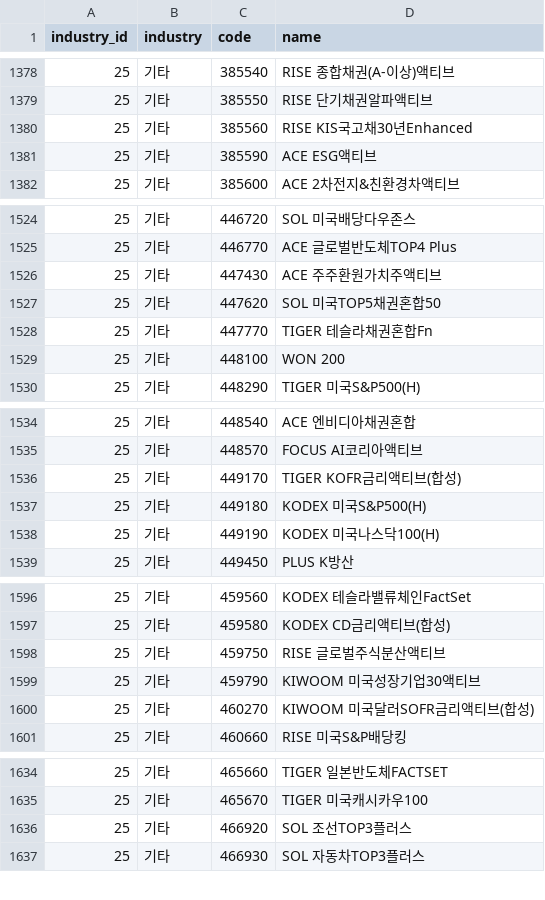
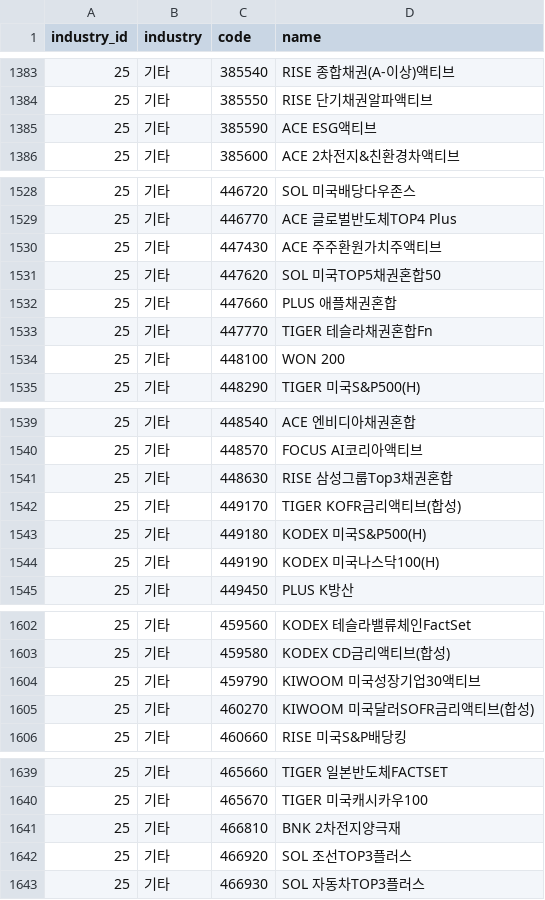
Before and after one commit to 84west0925-jk/kospi-signal-scanner, a CSV file: data/themes/_cache_industry_membership.csv, drawn as a sheet; only a part is shown, gaps mark what is left out; removed rows and columns are numbered as before the commit, all else as after; the diff covers the shown part only; the diff names each change by its address in the sheet, - before the commit and + after, or states it on an @@ line.

```diff
--- a/data/themes/_cache_industry_membership.csv
+++ b/data/themes/_cache_industry_membership.csv
-row 1380: 25 | 기타 | 385560 | RISE KIS국고채30년Enhanced
+row 1532: 25 | 기타 | 447660 | PLUS 애플채권혼합
+row 1541: 25 | 기타 | 448630 | RISE 삼성그룹Top3채권혼합
-row 1598: 25 | 기타 | 459750 | RISE 글로벌주식분산액티브
+row 1641: 25 | 기타 | 466810 | BNK 2차전지양극재
```
Also changed, not shown: 15 added rows and 9 removed rows elsewhere in this file, data/themes/_cache_stocks.csv, data/themes/_cache_theme_membership.csv, 4 other files.
